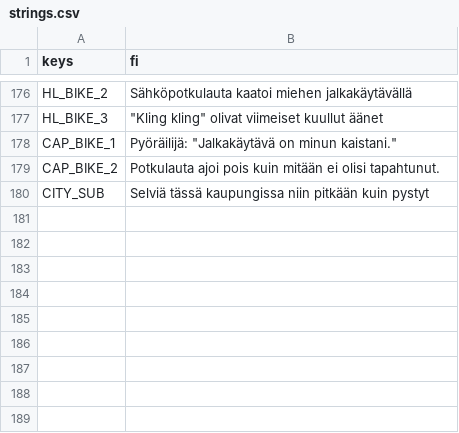
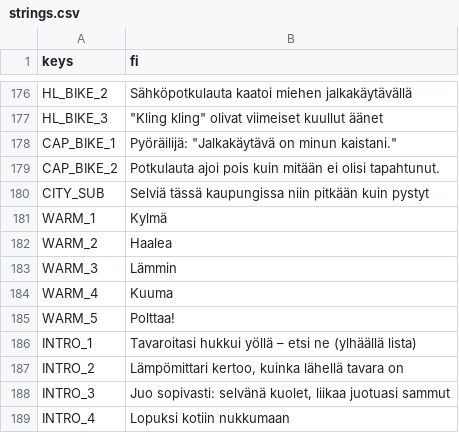
Before and after one commit to Ecculi/GoodMorningMoonshine, a CSV file: localization/strings.csv, drawn as a sheet; only a part is shown, gaps mark what is left out; the diff names each change by its address in the sheet, - before the commit and + after, or states it on an @@ line.

```diff
--- a/localization/strings.csv
+++ b/localization/strings.csv
+row 181: WARM_1 | Kylmä
+row 182: WARM_2 | Haalea
+row 183: WARM_3 | Lämmin
+row 184: WARM_4 | Kuuma
+row 185: WARM_5 | Polttaa!
+row 186: INTRO_1 | Tavaroitasi hukkui yöllä – etsi ne (ylhäällä lista)
+row 187: INTRO_2 | Lämpömittari kertoo, kuinka lähellä tavara on
+row 188: INTRO_3 | Juo sopivasti: selvänä kuolet, liikaa juotuasi sammut
+row 189: INTRO_4 | Lopuksi kotiin nukkumaan
```
Also changed, not shown: 3 other files.
